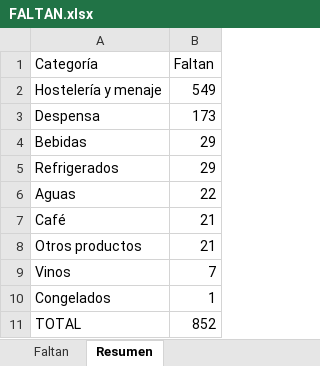
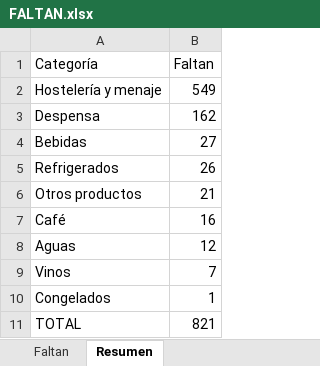
Before and after one commit to distribucionesvmia-lab/distribuciones-vm-, an Excel workbook: fotos-nuevas/FALTAN.xlsx, sheet Resumen, drawn as a sheet; values as stored, in another font and other column widths than the file's, no borders; removed rows and columns are numbered as before the commit, all else as after; the diff names each change by its address in the sheet, - before the commit and + after, or states it on an @@ line.

```diff
--- a/fotos-nuevas/FALTAN.xlsx (sheet Resumen)
+++ b/fotos-nuevas/FALTAN.xlsx (sheet Resumen)
-B3 (Faltan): 173
+B3 (Faltan): 162
-B4 (Faltan): 29
+B4 (Faltan): 27
-B5 (Faltan): 29
+B5 (Faltan): 26
-row 6: Aguas | 22
-row 7: Café | 21
+row 7: Café | 16
+row 8: Aguas | 12
-B11 (Faltan): 852
+B11 (Faltan): 821
```
Also changed, not shown: sheet Faltan, fotos-nuevas/FOTOS-ENCONTRADAS.xlsx, 35 other files.
